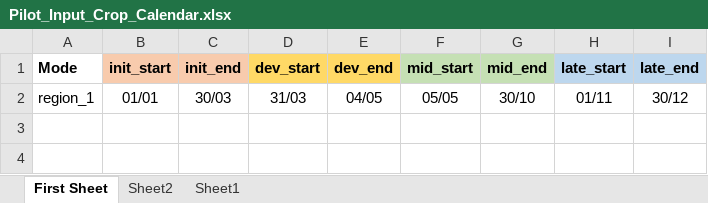
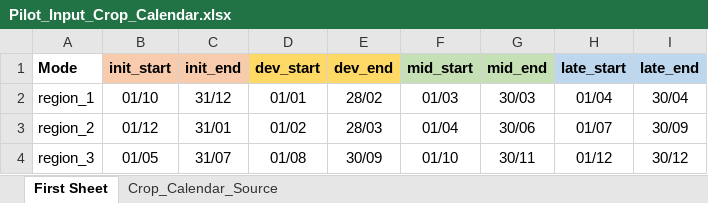
Before and after one commit to akorkovelos/agrodem, an Excel workbook: Pilot_Input_Crop_Calendar.xlsx, sheet First Sheet, drawn as a sheet; values as stored, in another font and other column widths than the file's, no borders; the diff names each change by its address in the sheet, - before the commit and + after, or states it on an @@ line.

Commit message:
Sept update on Sample input data, Crop calendar, TDH, Summaries, Visualization, Extraction to name a few

```diff
--- a/Pilot_Input_Crop_Calendar.xlsx (sheet First Sheet)
+++ b/Pilot_Input_Crop_Calendar.xlsx (sheet First Sheet)
-sheet tab: Sheet2
+sheet tab: Crop_Calendar_Source
-sheet tab: Sheet1
-B2 (init_start): 01/01
+B2 (init_start): 01/10
-C2 (init_end): 30/03
+C2 (init_end): 31/12
-D2 (dev_start): 31/03
+D2 (dev_start): 01/01
-E2 (dev_end): 04/05
+E2 (dev_end): 28/02
-F2 (mid_start): 05/05
+F2 (mid_start): 01/03
-G2 (mid_end): 30/10
+G2 (mid_end): 30/03
-H2 (late_start): 01/11
+H2 (late_start): 01/04
-I2 (late_end): 30/12
+I2 (late_end): 30/04
+row 3: region_2 | 01/12 | 31/01 | 01/02 | 28/03 | 01/04 | 30/06 | 01/07 | 30/09
+row 4: region_3 | 01/05 | 31/07 | 01/08 | 30/09 | 01/10 | 30/11 | 01/12 | 30/12
```
Also changed, not shown: sheet Crop_Calendar_Source, charts or pictures, 7 other files.
